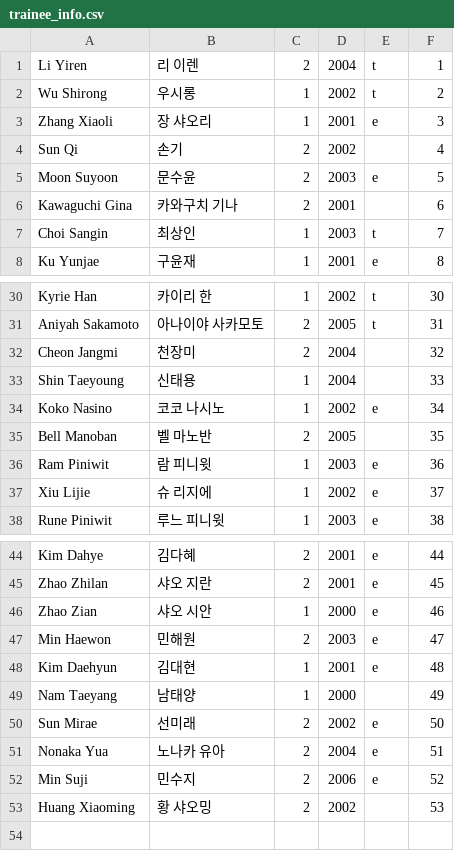
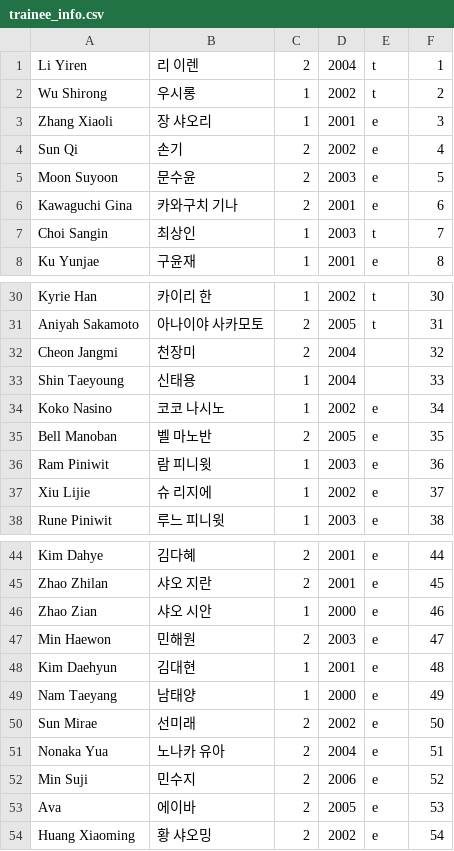
Before and after one commit to shOOgshOOg/boysplanetranker.github.io, a CSV file: trainee_info.csv, drawn as a sheet; only a part is shown, gaps mark what is left out.

Commit message:
Update trainee_info.csv

```diff
--- a/trainee_info.csv
+++ b/trainee_info.csv
@@ -3,5 +3,5 @@ Wu Shirong,우시롱,1,2002,t,2
 Zhang Xiaoli,장 샤오리,1,2001,e,3
-Sun Qi,손기,2,2002,,4
+Sun Qi,손기,2,2002,e,4
 Moon Suyoon,문수윤,2,2003,e,5
-Kawaguchi Gina,카와구치 기나,2,2001,,6
+Kawaguchi Gina,카와구치 기나,2,2001,e,6
 Choi Sangin,최상인,1,2003,t,7
@@ -34,3 +34,3 @@ Shin Taeyoung,신태용,1,2004,,33
 Koko Nasino,코코 나시노,1,2002,e,34
-Bell Manoban,벨 마노반,2,2005,,35
+Bell Manoban,벨 마노반,2,2005,e,35
 Ram Piniwit,람 피니윗,1,2003,e,36
@@ -48,3 +48,3 @@ Min Haewon,민해원,2,2003,e,47
 Kim Daehyun,김대현,1,2001,e,48
-Nam Taeyang,남태양,1,2000,,49
+Nam Taeyang,남태양,1,2000,e,49
 Sun Mirae,선미래,2,2002,e,50
@@ -52,2 +52,3 @@ Nonaka Yua,노나카 유아,2,2004,e,51
 Min Suji,민수지,2,2006,e,52
-Huang Xiaoming,황 샤오밍,2,2002,,53
+Ava,에이바,2,2005,e,53
+Huang Xiaoming,황 샤오밍,2,2002,e,54
```
